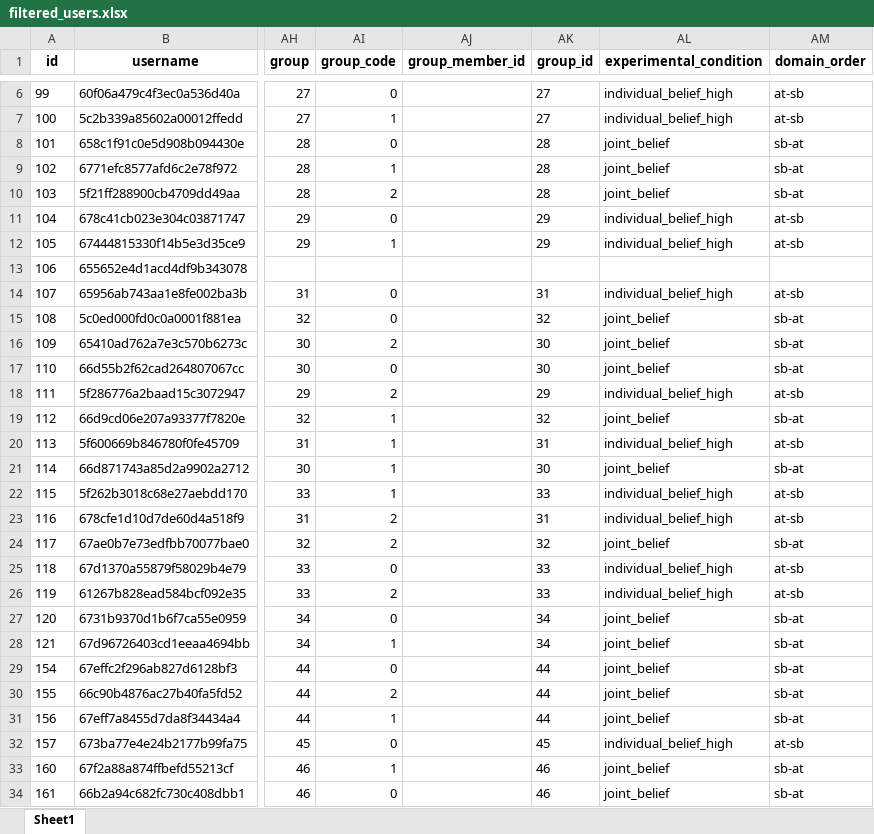
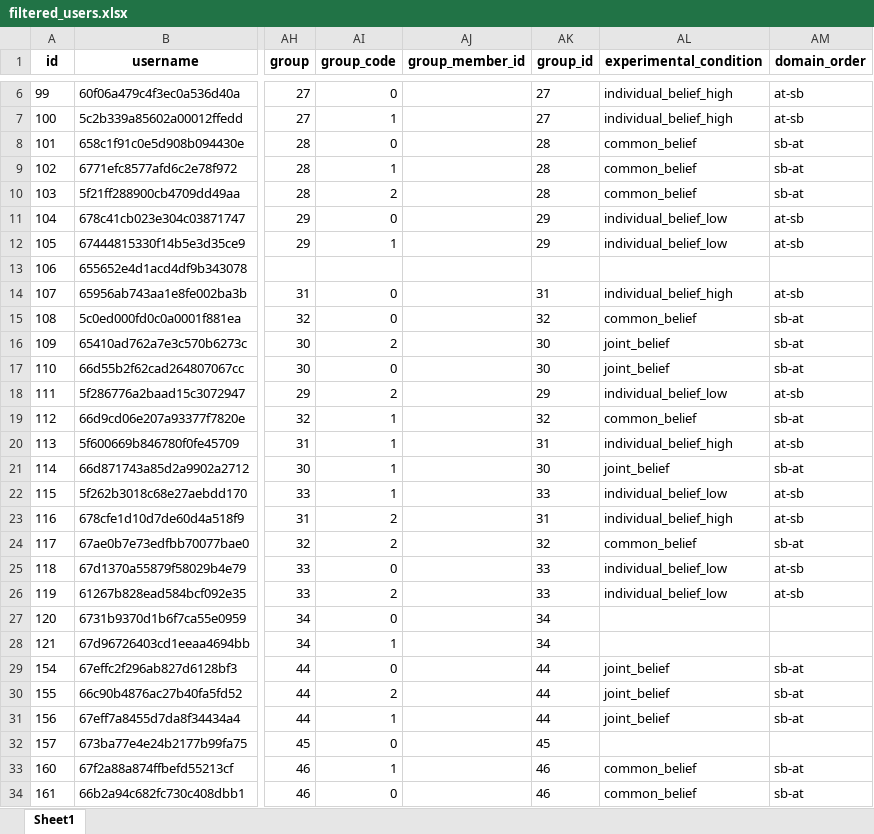
Before and after one commit to HARPLab/flask_closed_loop_teaching, an Excel workbook: simple_game_test/filtered_users.xlsx, sheet Sheet1, drawn as a sheet; only a part is shown, gaps mark what is left out; values as stored, in another font and other column widths than the file's, no borders; the diff covers the shown part only; the diff names each change by its address in the sheet, - before the commit and + after, or states it on an @@ line.

```diff
--- a/simple_game_test/filtered_users.xlsx (sheet Sheet1)
+++ b/simple_game_test/filtered_users.xlsx (sheet Sheet1)
-AL8:AL10 (experimental_condition): joint_belief
+AL8:AL10 (experimental_condition): common_belief
-AL11:AL12 (experimental_condition): individual_belief_high
+AL11:AL12 (experimental_condition): individual_belief_low
-AL15 (experimental_condition): joint_belief
+AL15 (experimental_condition): common_belief
-AL18 (experimental_condition): individual_belief_high
+AL18 (experimental_condition): individual_belief_low
-AL19 (experimental_condition): joint_belief
+AL19 (experimental_condition): common_belief
-AL22 (experimental_condition): individual_belief_high
+AL22 (experimental_condition): individual_belief_low
-AL24 (experimental_condition): joint_belief
+AL24 (experimental_condition): common_belief
-AL25:AL26 (experimental_condition): individual_belief_high
+AL25:AL26 (experimental_condition): individual_belief_low
-AL27:AL28 (experimental_condition): joint_belief
+AL27:AL28 (experimental_condition): (empty)
-AM27:AM28 (domain_order): sb-at
+AM27:AM28 (domain_order): (empty)
-AL32 (experimental_condition): individual_belief_high
+AL32 (experimental_condition): (empty)
-AM32 (domain_order): at-sb
+AM32 (domain_order): (empty)
-AL33:AL34 (experimental_condition): joint_belief
+AL33:AL34 (experimental_condition): common_belief
```
Also changed, not shown: 23 edited cells elsewhere in this sheet, simple_game_test/diagnostic_performance.xlsx, simple_game_test/domain_df.xlsx, 56 other files.
